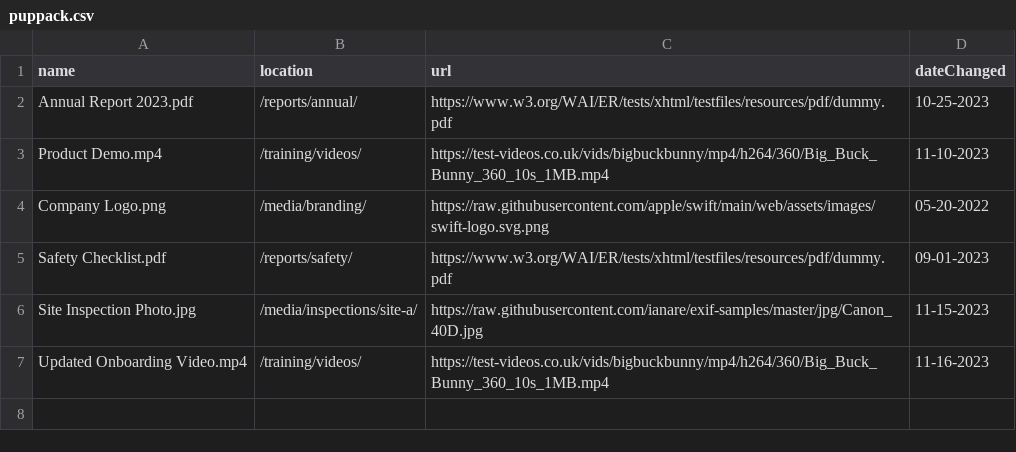
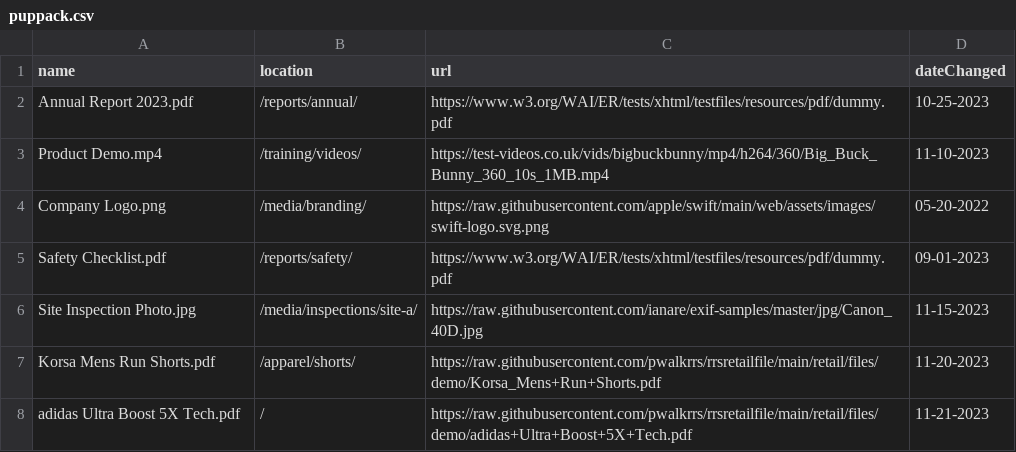
Before and after one commit to pwalkrrs/rrsretailfile, a CSV file: retail/files/puppack.csv, drawn as a sheet; removed rows and columns are numbered as before the commit, all else as after; the diff names each change by its address in the sheet, - before the commit and + after, or states it on an @@ line.

Commit message:
Update puppack.csv

```diff
--- a/retail/files/puppack.csv
+++ b/retail/files/puppack.csv
-row 7: Updated Onboarding Video.mp4 | /training/videos/ | https://test-videos.co.uk/vids/bigbuckbunny/mp4/h264/360/Big_Buck_Bunny_360_10s_1MB.mp4 | 11-16-2023
+row 7: Korsa Mens Run Shorts.pdf | /apparel/shorts/ | https://raw.githubusercontent.com/pwalkrrs/rrsretailfile/main/retail/files/demo/Korsa_Mens+Run+Shorts.pdf | 11-20-2023
+row 8: adidas Ultra Boost 5X Tech.pdf | / | https://raw.githubusercontent.com/pwalkrrs/rrsretailfile/main/retail/files/demo/adidas+Ultra+Boost+5X+Tech.pdf | 11-21-2023
```
